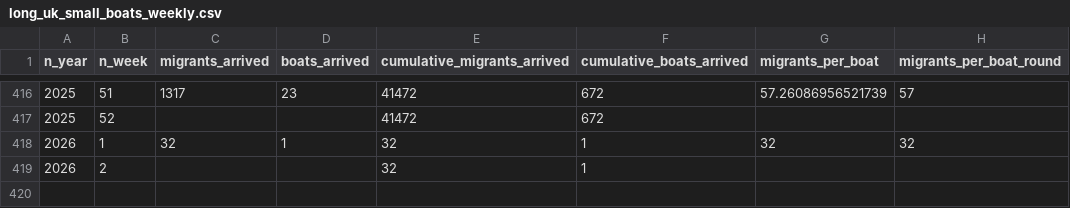
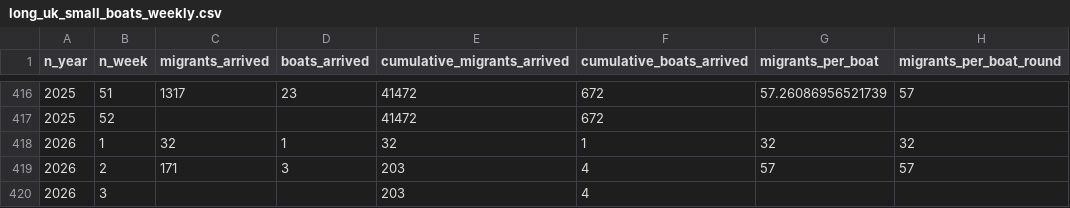
Before and after one commit to thenationalnews-datavis/uk_small_boats, a CSV file: output_data/long_uk_small_boats_weekly.csv, drawn as a sheet; only a part is shown, gaps mark what is left out.

```diff
--- a/output_data/long_uk_small_boats_weekly.csv
+++ b/output_data/long_uk_small_boats_weekly.csv
@@ -418,2 +418,3 @@ n_year,n_week,migrants_arrived,boats_arrived,cumulative_migrants_arrived,cumulat
 2026,1,32,1,32,1,32,32
-2026,2,,,32,1,,
+2026,2,171,3,203,4,57,57
+2026,3,,,203,4,,
```
Also changed, not shown: output_data/long_uk_small_boats_daily.csv, output_data/long_uk_small_boats_monthly.csv, 6 other files.
